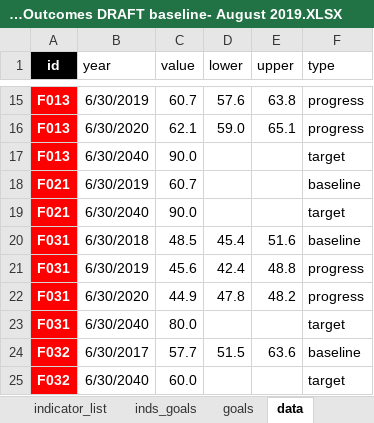
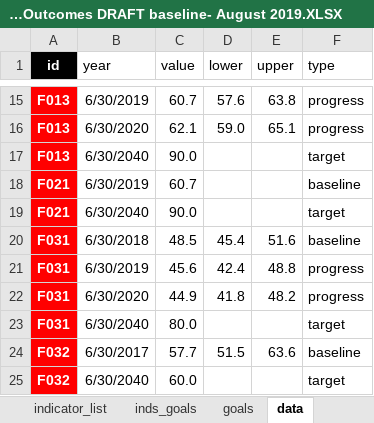
Before and after one commit to williamlai2/mv2040_outcomes_framework, an Excel workbook: MV2040 Indicators and Outcomes DRAFT baseline- August 2019.XLSX, sheet data, drawn as a sheet; only a part is shown, gaps mark what is left out; values as stored, in another font and other column widths than the file's, no borders; the diff names each change by its address in the sheet, - before the commit and + after, or states it on an @@ line.

```diff
--- a/MV2040 Indicators and Outcomes DRAFT baseline- August 2019.XLSX (sheet data)
+++ b/MV2040 Indicators and Outcomes DRAFT baseline- August 2019.XLSX (sheet data)
-D22 (lower): 47.8
+D22 (lower): 41.8
```
Also changed, not shown: 1 other file.
